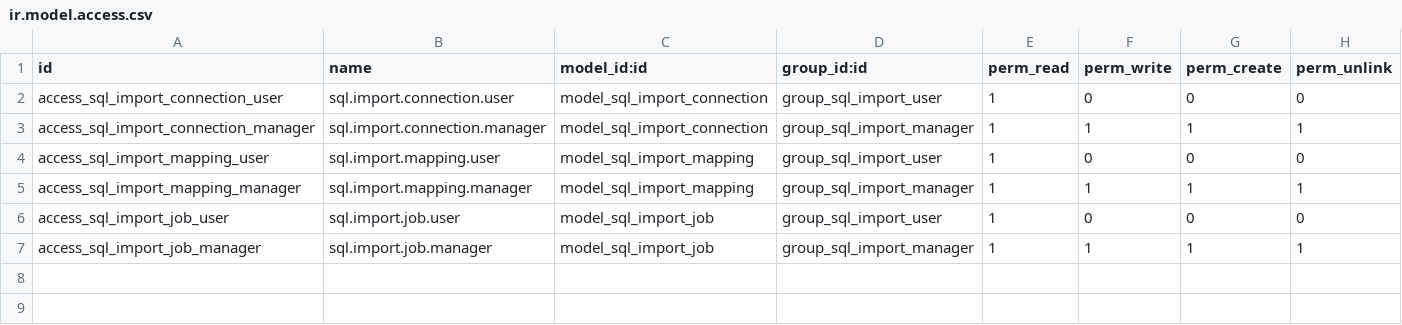
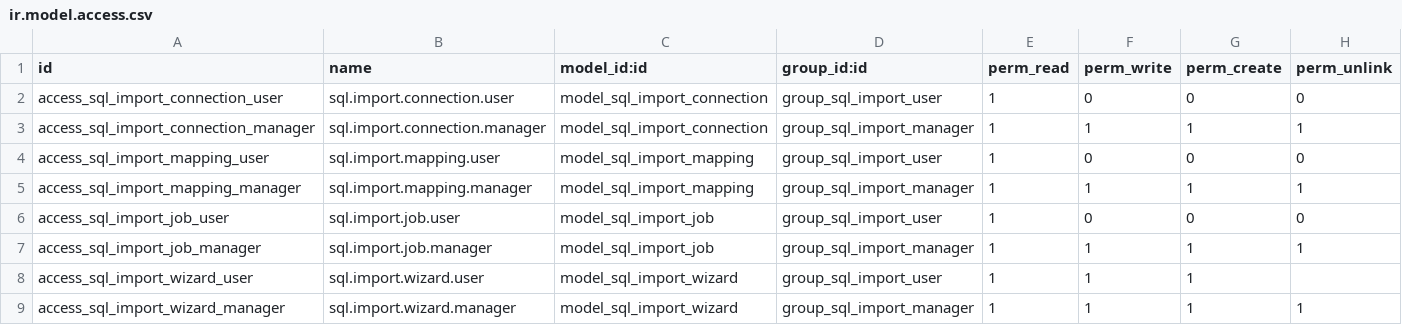
Before and after one commit to ebm774/act_odoo_data_migrator, a CSV file: security/ir.model.access.csv, drawn as a sheet; the diff names each change by its address in the sheet, - before the commit and + after, or states it on an @@ line.

```diff
--- a/security/ir.model.access.csv
+++ b/security/ir.model.access.csv
+row 8: access_sql_import_wizard_user | sql.import.wizard.user | model_sql_import_wizard | group_sql_import_user | 1 | 1 | 1
+row 9: access_sql_import_wizard_manager | sql.import.wizard.manager | model_sql_import_wizard | group_sql_import_manager | 1 | 1 | 1 | 1
```
Also changed, not shown: 5 other files.
